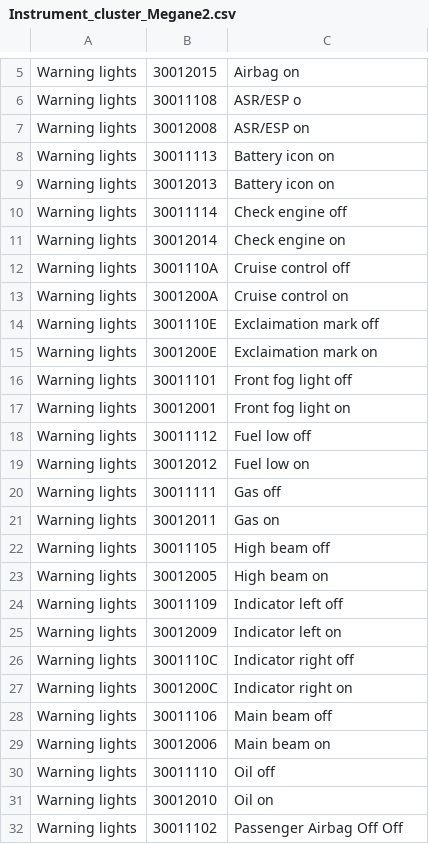
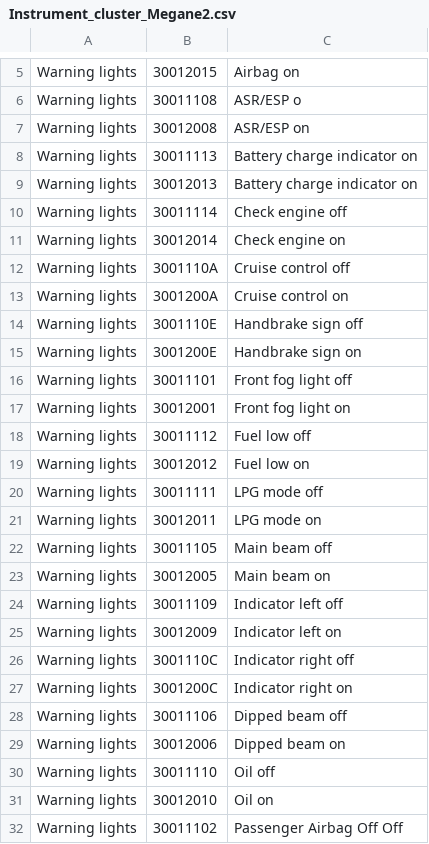
Before and after one commit to MellotronScratch/renaultstuff, a CSV file: Instrument_cluster_Megane2.csv, drawn as a sheet; only a part is shown, gaps mark what is left out; the diff covers the shown part only.

Commit message:
Update Instrument_cluster_Megane2.csv
Changed some descriptions.

```diff
--- a/Instrument_cluster_Megane2.csv
+++ b/Instrument_cluster_Megane2.csv
@@ -7,4 +7,4 @@ Warning lights,30011108,ASR/ESP o
 Warning lights,30012008,ASR/ESP on
-Warning lights,30011113,Battery icon on
-Warning lights,30012013,Battery icon on
+Warning lights,30011113,Battery charge indicator on
+Warning lights,30012013,Battery charge indicator on
 Warning lights,30011114,Check engine off
@@ -13,4 +13,4 @@ Warning lights,3001110A,Cruise control off
 Warning lights,3001200A,Cruise control on
-Warning lights,3001110E,Exclaimation mark off
-Warning lights,3001200E,Exclaimation mark on
+Warning lights,3001110E,Handbrake sign off
+Warning lights,3001200E,Handbrake sign on
 Warning lights,30011101,Front fog light off
@@ -19,6 +19,6 @@ Warning lights,30011112,Fuel low off
 Warning lights,30012012,Fuel low on
-Warning lights,30011111,Gas off
-Warning lights,30012011,Gas on
-Warning lights,30011105,High beam off
-Warning lights,30012005,High beam on
+Warning lights,30011111,LPG mode off
+Warning lights,30012011,LPG mode on
+Warning lights,30011105,Main beam off
+Warning lights,30012005,Main beam on
 Warning lights,30011109,Indicator left off
@@ -27,4 +27,4 @@ Warning lights,3001110C,Indicator right off
 Warning lights,3001200C,Indicator right on
-Warning lights,30011106,Main beam off
-Warning lights,30012006,Main beam on
+Warning lights,30011106,Dipped beam off
+Warning lights,30012006,Dipped beam on
 Warning lights,30011110,Oil off
```
Also changed, not shown: 4 edited cells elsewhere in this file.
